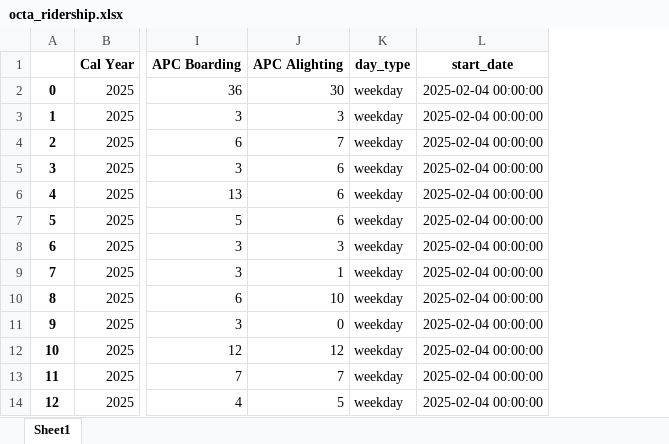
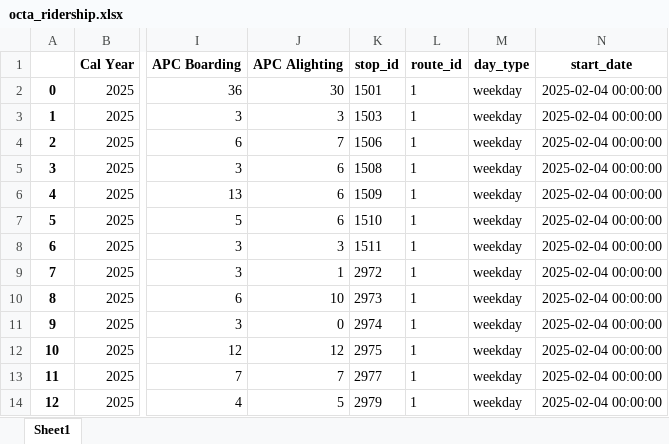
Before and after one commit to cal-itp/transit-ridership-analytics, an Excel workbook: transit_agency_ridership_preprocessed_datasets/octa_ridership.xlsx, sheet Sheet1, drawn as a sheet; only a part is shown, gaps mark what is left out; values as stored, in another font and other column widths than the file's, no borders; the diff names each change by its address in the sheet, - before the commit and + after, or states it on an @@ line.

Commit message:
Extract route/stop id from route/stop name if available

```diff
--- a/transit_agency_ridership_preprocessed_datasets/octa_ridership.xlsx (sheet Sheet1)
+++ b/transit_agency_ridership_preprocessed_datasets/octa_ridership.xlsx (sheet Sheet1)
+column K (stop_id), rows 2-14: 1501 | 1503 | 1506 | 1508 | 1509 | 1510 | 1511 | 2972 | 2973 | 2974 | 2975 | 2977 | 2979
+column L (route_id), rows 2-14: all 1
```
Also changed, not shown: transit_agency_ridership_preprocessed_datasets/culver_citybus_ridership.xlsx, transit_agency_ridership_preprocessed_datasets/golden_gate_park_shuttle_ridership.xlsx, 10 other files.
